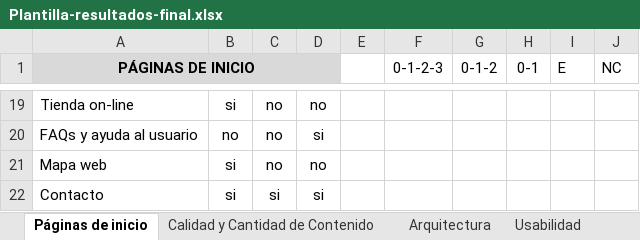
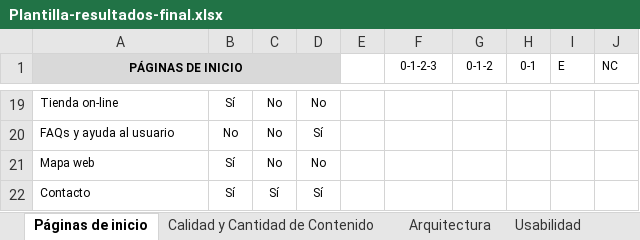
Before and after one commit to maneta/TFC-Jamile, an Excel workbook: TFC - Textos/Plantilla-resultados-final.xlsx, sheet Páginas de inicio, drawn as a sheet; only a part is shown, gaps mark what is left out; values as stored, in another font and other column widths than the file's, no borders; the diff covers the shown part only; the diff names each change by its address in the sheet, - before the commit and + after, or states it on an @@ line.

```diff
--- a/TFC - Textos/Plantilla-resultados-final.xlsx (sheet Páginas de inicio)
+++ b/TFC - Textos/Plantilla-resultados-final.xlsx (sheet Páginas de inicio)
@@ A1 text size: smaller @@
@@ F1:J1 text size: smaller @@
@@ A19:D22 text size: smaller @@
-B19: si
+B19: Sí
-C19:C21: no
+C19:C21: No
-D19: no
+D19: No
-B20: no
+B20: No
-D20: si
+D20: Sí
-B21:B22: si
+B21:B22: Sí
-D21: no
+D21: No
-C22: si
+C22: Sí
-D22: si
+D22: Sí
```
Also changed, not shown: 35 edited cells and cell formats elsewhere in this sheet, sheet Calidad y Cantidad de Contenido, sheet Arquitectura, formulas that keep their value, 9 other files.
